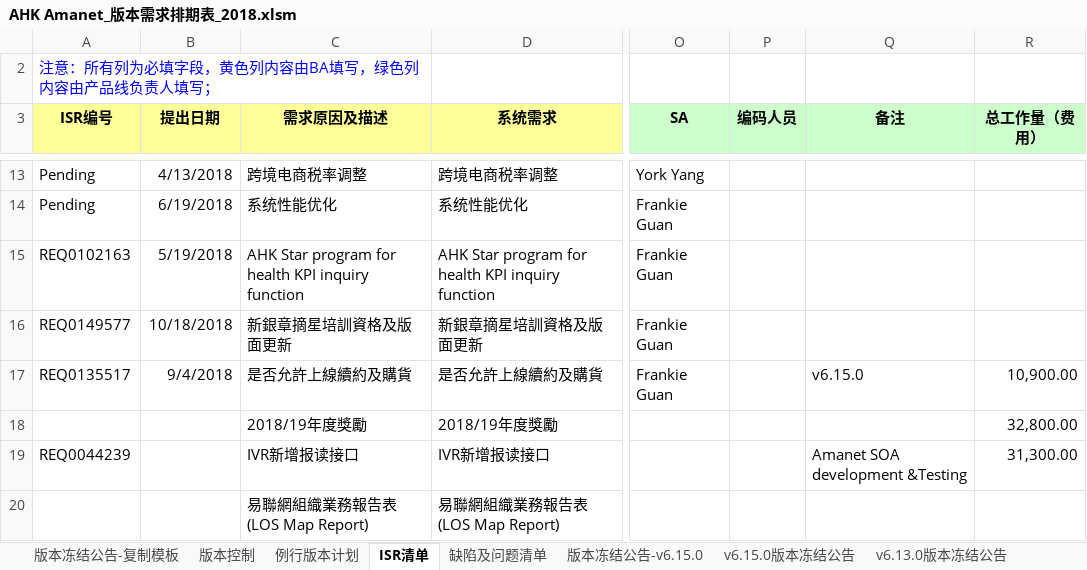
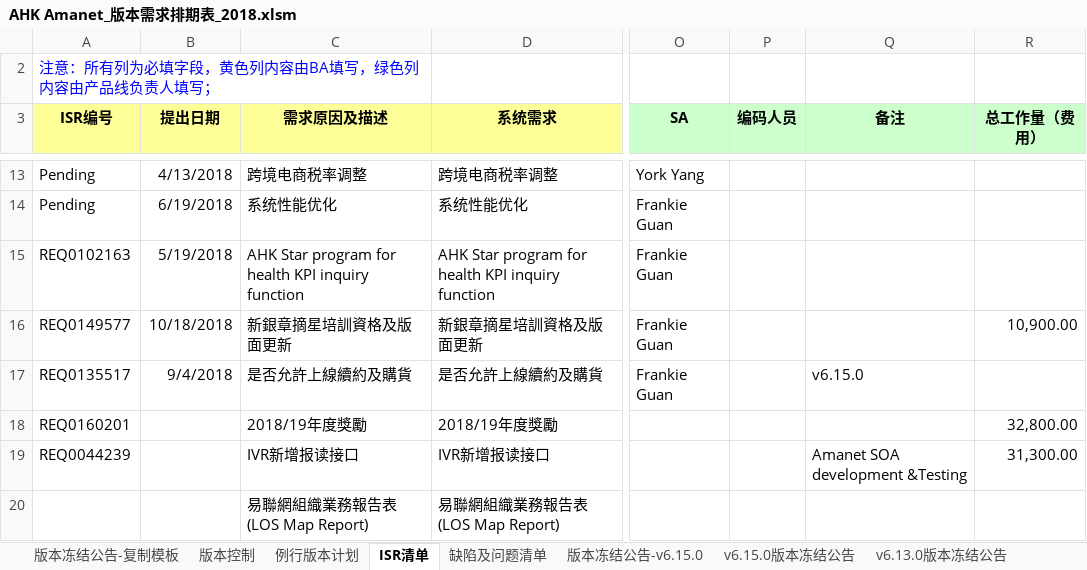
Before and after one commit to kerust1234/ahkamanet, an Excel workbook: requirement/AHK Amanet_版本需求排期表_2018.xlsm, sheet ISR清单, drawn as a sheet; only a part is shown, gaps mark what is left out; values as stored, in another font and other column widths than the file's, no borders; the diff names each change by its address in the sheet, - before the commit and + after, or states it on an @@ line.

Commit message:
update isr info

```diff
--- a/requirement/AHK Amanet_版本需求排期表_2018.xlsm (sheet ISR清单)
+++ b/requirement/AHK Amanet_版本需求排期表_2018.xlsm (sheet ISR清单)
-R16 (总工作量（费用）): (empty)
+R16 (总工作量（费用）): 10,900.00
-R17 (总工作量（费用）): 10,900.00
+R17 (总工作量（费用）): (empty)
-A18 (ISR编号): (empty)
+A18 (ISR编号): REQ0160201
```
Also changed, not shown: charts or pictures.
